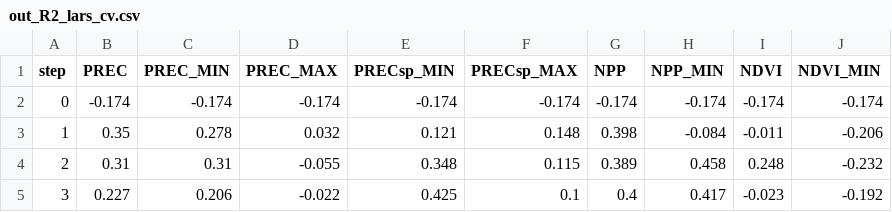
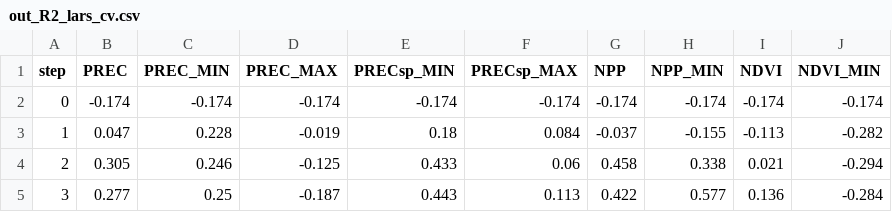
Before and after one commit to zliobaite/paper-Kenya-parks, a CSV file: working_data/out_R2_lars_cv.csv, drawn as a sheet; only a part is shown; the diff covers the shown part only.

```diff
--- a/working_data/out_R2_lars_cv.csv
+++ b/working_data/out_R2_lars_cv.csv
@@ -2,4 +2,4 @@ step	PREC	PREC_MIN	PREC_MAX	PRECsp_MIN	PRECsp_MAX	NPP	NPP_MIN	NDVI	NDVI_MIN
 0	-0.174	-0.174	-0.174	-0.174	-0.174	-0.174	-0.174	-0.174	-0.174
-1	0.35	0.278	0.032	0.121	0.148	0.398	-0.084	-0.011	-0.206
-2	0.31	0.31	-0.055	0.348	0.115	0.389	0.458	0.248	-0.232
-3	0.227	0.206	-0.022	0.425	0.1	0.4	0.417	-0.023	-0.192
+1	0.047	0.228	-0.019	0.18	0.084	-0.037	-0.155	-0.113	-0.282
+2	0.305	0.246	-0.125	0.433	0.06	0.458	0.338	0.021	-0.294
+3	0.277	0.25	-0.187	0.443	0.113	0.422	0.577	0.136	-0.284
```
Also changed, not shown: 27 edited cells elsewhere in this file, working_data/out_R2_lars_fit.csv, working_data/out_feature_coefficients_t1.csv, 7 other files.
